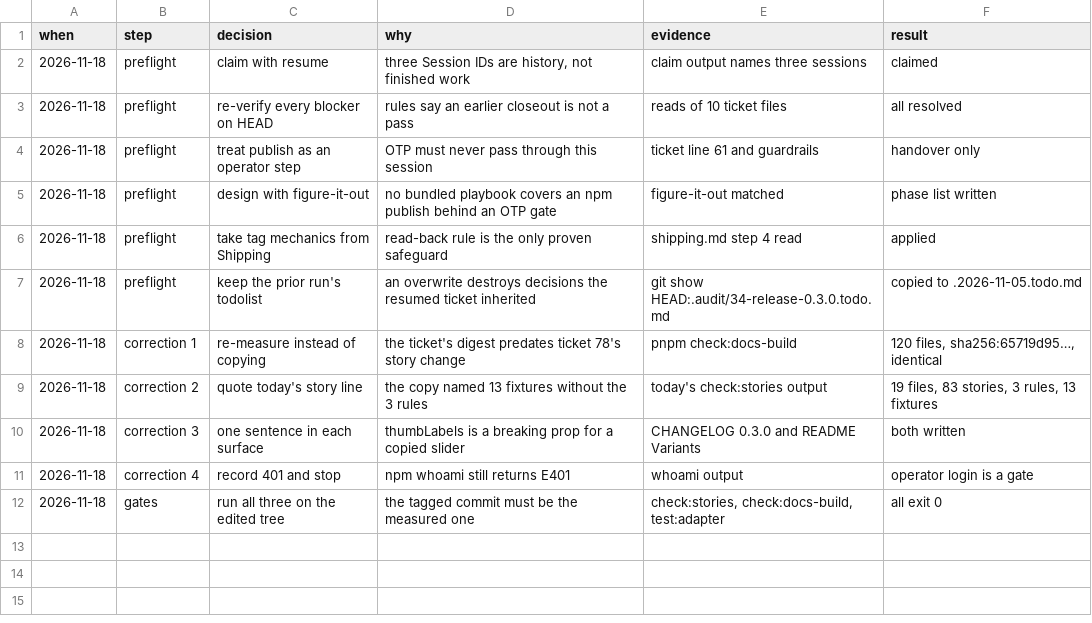
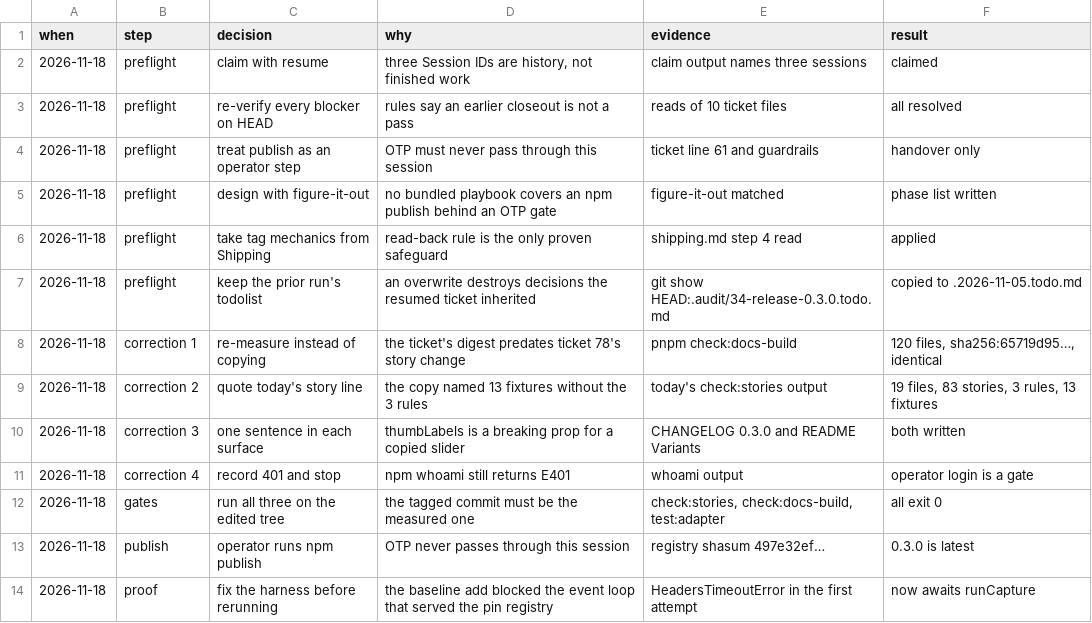
Before and after one commit to kodaicoder/shadcn-svelte-daisyui-adapter, a TSV file: .audit/34-release-0.3.0.tsv, drawn as a sheet.

```diff
--- a/.audit/34-release-0.3.0.tsv
+++ b/.audit/34-release-0.3.0.tsv
@@ -12 +12,3 @@ when	step	decision	why	evidence	result
 2026-11-18	gates	run all three on the edited tree	the tagged commit must be the measured one	check:stories, check:docs-build, test:adapter	all exit 0
+2026-11-18	publish	operator runs npm publish	OTP never passes through this session	registry shasum 497e32ef…	0.3.0 is latest
+2026-11-18	proof	fix the harness before rerunning	the baseline add blocked the event loop that served the pin registry	HeadersTimeoutError in the first attempt	now awaits runCapture
```
Also changed, not shown: 4 other files.
